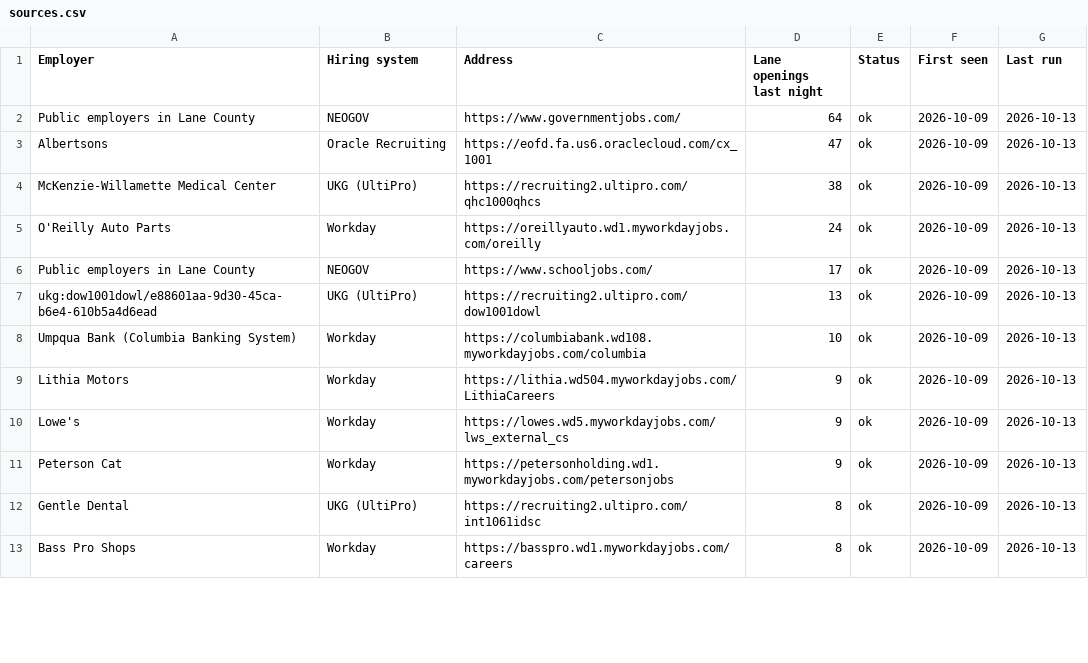
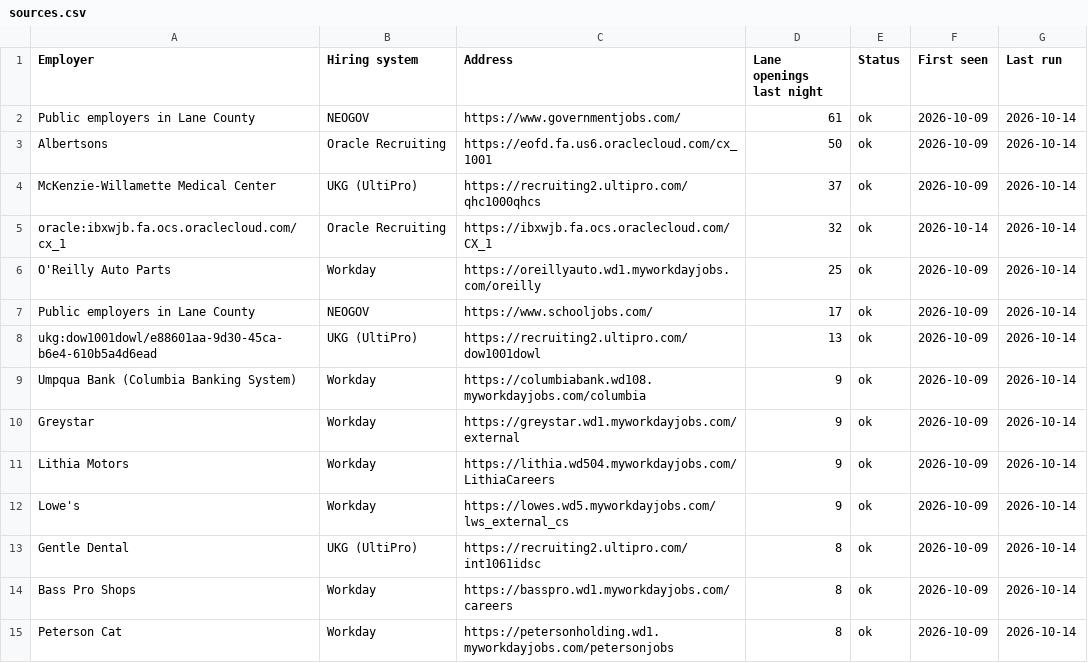
Before and after one commit to collaborativeedo/hot-jobs, a CSV file: docs/sources.csv, drawn as a sheet; only a part is shown; the diff covers the shown part only.

```diff
--- a/docs/sources.csv
+++ b/docs/sources.csv
@@ -1,13 +1,15 @@
 Employer,Hiring system,Address,Lane openings last night,Status,First seen,Last run
-Public employers in Lane County,NEOGOV,https://www.governmentjobs.com/,64,ok,2026-10-09,2026-10-13
-Albertsons,Oracle Recruiting,https://eofd.fa.us6.oraclecloud.com/cx_1001,47,ok,2026-10-09,2026-10-13
-McKenzie-Willamette Medical Center,UKG (UltiPro),https://recruiting2.ultipro.com/qhc1000qhcs,38,ok,2026-10-09,2026-10-13
-O'Reilly Auto Parts,Workday,https://oreillyauto.wd1.myworkdayjobs.com/oreilly,24,ok,2026-10-09,2026-10-13
-Public employers in Lane County,NEOGOV,https://www.schooljobs.com/,17,ok,2026-10-09,2026-10-13
-ukg:dow1001dowl/e88601aa-9d30-45ca-b6e4-610b5a4d6ead,UKG (UltiPro),https://recruiting2.ultipro.com/dow1001dowl,13,ok,2026-10-09,2026-10-13
-Umpqua Bank (Columbia Banking System),Workday,https://columbiabank.wd108.myworkdayjobs.com/columbia,10,ok,2026-10-09,2026-10-13
-Lithia Motors,Workday,https://lithia.wd504.myworkdayjobs.com/LithiaCareers,9,ok,2026-10-09,2026-10-13
-Lowe's,Workday,https://lowes.wd5.myworkdayjobs.com/lws_external_cs,9,ok,2026-10-09,2026-10-13
-Peterson Cat,Workday,https://petersonholding.wd1.myworkdayjobs.com/petersonjobs,9,ok,2026-10-09,2026-10-13
-Gentle Dental,UKG (UltiPro),https://recruiting2.ultipro.com/int1061idsc,8,ok,2026-10-09,2026-10-13
-Bass Pro Shops,Workday,https://basspro.wd1.myworkdayjobs.com/careers,8,ok,2026-10-09,2026-10-13
+Public employers in Lane County,NEOGOV,https://www.governmentjobs.com/,61,ok,2026-10-09,2026-10-14
+Albertsons,Oracle Recruiting,https://eofd.fa.us6.oraclecloud.com/cx_1001,50,ok,2026-10-09,2026-10-14
+McKenzie-Willamette Medical Center,UKG (UltiPro),https://recruiting2.ultipro.com/qhc1000qhcs,37,ok,2026-10-09,2026-10-14
+oracle:ibxwjb.fa.ocs.oraclecloud.com/cx_1,Oracle Recruiting,https://ibxwjb.fa.ocs.oraclecloud.com/CX_1,32,ok,2026-10-14,2026-10-14
+O'Reilly Auto Parts,Workday,https://oreillyauto.wd1.myworkdayjobs.com/oreilly,25,ok,2026-10-09,2026-10-14
+Public employers in Lane County,NEOGOV,https://www.schooljobs.com/,17,ok,2026-10-09,2026-10-14
+ukg:dow1001dowl/e88601aa-9d30-45ca-b6e4-610b5a4d6ead,UKG (UltiPro),https://recruiting2.ultipro.com/dow1001dowl,13,ok,2026-10-09,2026-10-14
+Umpqua Bank (Columbia Banking System),Workday,https://columbiabank.wd108.myworkdayjobs.com/columbia,9,ok,2026-10-09,2026-10-14
+Greystar,Workday,https://greystar.wd1.myworkdayjobs.com/external,9,ok,2026-10-09,2026-10-14
+Lithia Motors,Workday,https://lithia.wd504.myworkdayjobs.com/LithiaCareers,9,ok,2026-10-09,2026-10-14
+Lowe's,Workday,https://lowes.wd5.myworkdayjobs.com/lws_external_cs,9,ok,2026-10-09,2026-10-14
+Gentle Dental,UKG (UltiPro),https://recruiting2.ultipro.com/int1061idsc,8,ok,2026-10-09,2026-10-14
+Bass Pro Shops,Workday,https://basspro.wd1.myworkdayjobs.com/careers,8,ok,2026-10-09,2026-10-14
+Peterson Cat,Workday,https://petersonholding.wd1.myworkdayjobs.com/petersonjobs,8,ok,2026-10-09,2026-10-14
```
Also changed, not shown: 1 removed row and 45 edited cells elsewhere in this file, docs/employers.csv, docs/to-trace.csv, 8 other files.
